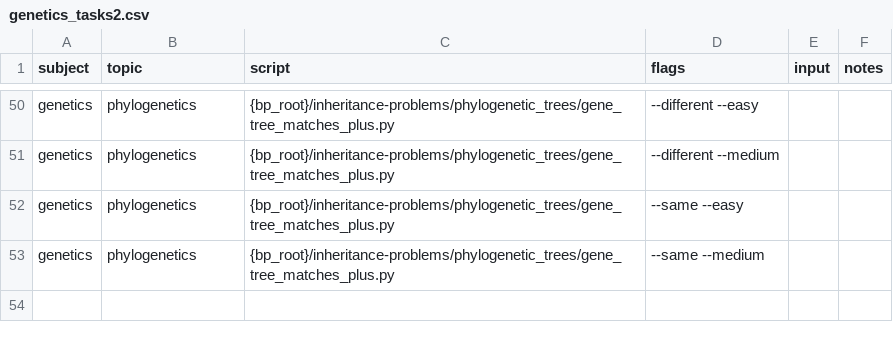
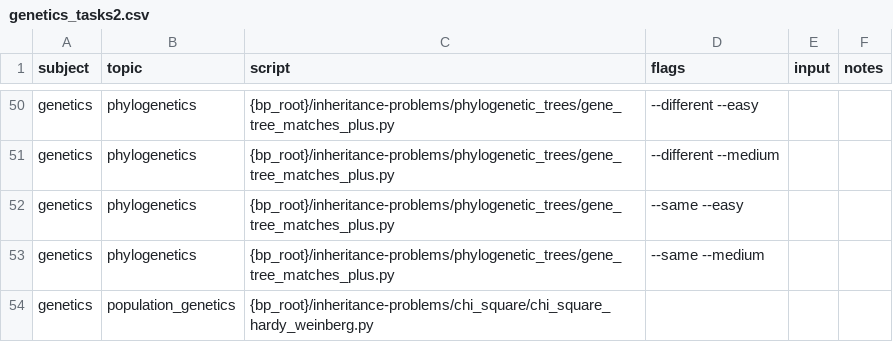
Before and after one commit to vosslab/biology-problems-website, a CSV file: task_files/genetics_tasks2.csv, drawn as a sheet; only a part is shown, gaps mark what is left out.

```diff
--- a/task_files/genetics_tasks2.csv
+++ b/task_files/genetics_tasks2.csv
@@ -53 +53,2 @@ genetics,phylogenetics,{bp_root}/inheritance-problems/phylogenetic_trees/gene_tr
 genetics,phylogenetics,{bp_root}/inheritance-problems/phylogenetic_trees/gene_tree_matches_plus.py,--same --medium,,
+genetics,population_genetics,{bp_root}/inheritance-problems/chi_square/chi_square_hardy_weinberg.py,,,
```
Also changed, not shown: task_files/genetics_probability_tasks.csv, task_files/genetics_tasks1.csv, 45 other files.
